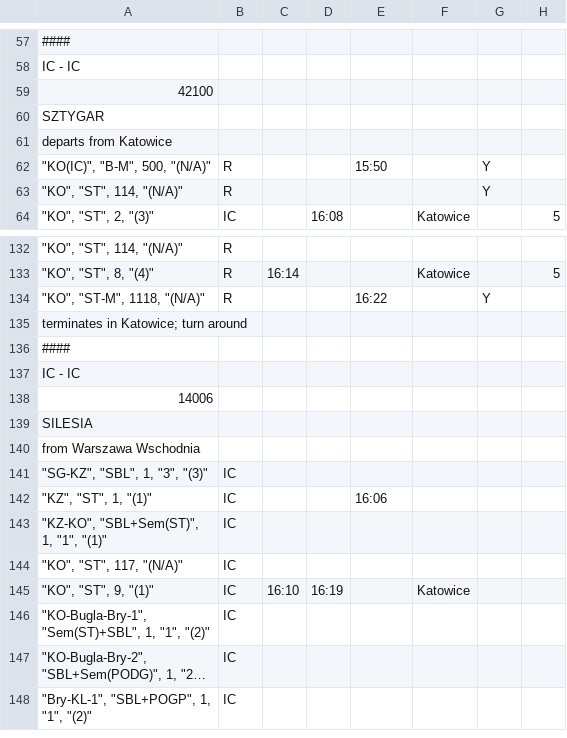
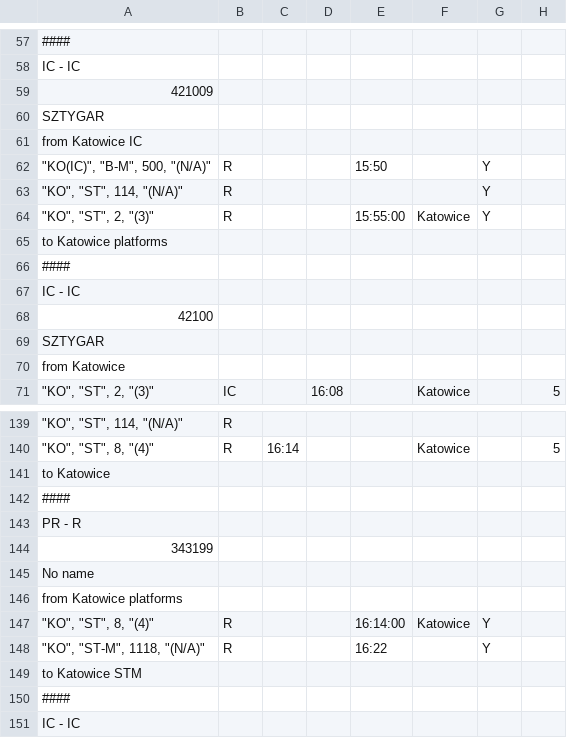
Before and after one commit to iitis/railways_dispatching_silesia, a CSV file: data/train_schedule.csv, drawn as a sheet; only a part is shown, gaps mark what is left out; the shorter side is filled out with more unchanged rows; long unchanged cells end in …; addresses are those after the commit; the diff covers the shown part only; the diff names each change by its address in the sheet, - before the commit and + after, or states it on an @@ line.

```diff
--- a/data/train_schedule.csv
+++ b/data/train_schedule.csv
+row 59: 421009
+row 60: SZTYGAR
+row 61: from Katowice IC
+row 64: "KO", "ST", 2, "(3)" | R |  |  | 15:55:00 | Katowice | Y
+row 65: to Katowice platforms
+row 66: ####
+row 67: IC - IC
-A70: departs from Katowice
+A70: from Katowice
+row 141: to Katowice
+row 142: ####
+row 143: PR - R
+row 144: 343199
+row 145: No name
+row 146: from Katowice platforms
+row 147: "KO", "ST", 8, "(4)" | R |  |  | 16:14:00 | Katowice | Y
-A149: terminates in Katowice; turn around
+A149: to Katowice STM
```
Also changed, not shown: 7 added rows and 1 edited cell elsewhere in this file, data/backups/train_schedule_back.csv, 3 other files.
